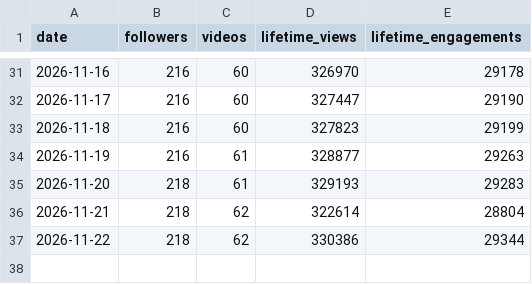
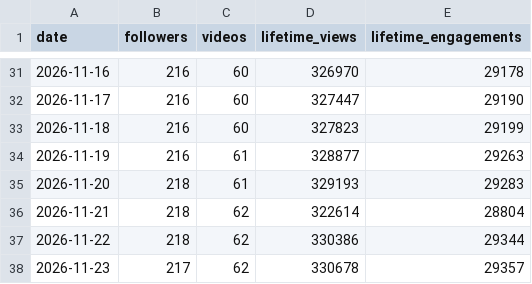
Before and after one commit to raindelaymedia/The-Schultz-Report, a CSV file: schultz_report/data_sr/from_rdm/tiktok/account_daily.csv, drawn as a sheet; only a part is shown, gaps mark what is left out; the diff names each change by its address in the sheet, - before the commit and + after, or states it on an @@ line.

```diff
--- a/schultz_report/data_sr/from_rdm/tiktok/account_daily.csv
+++ b/schultz_report/data_sr/from_rdm/tiktok/account_daily.csv
+row 38: 2026-11-23 | 217 | 62 | 330678 | 29357
```
Also changed, not shown: schultz_report/data_sr/from_rdm/socials_sr.csv, schultz_report/data_sr/from_rdm/sprout/profiles_daily.csv, 7 other files.
